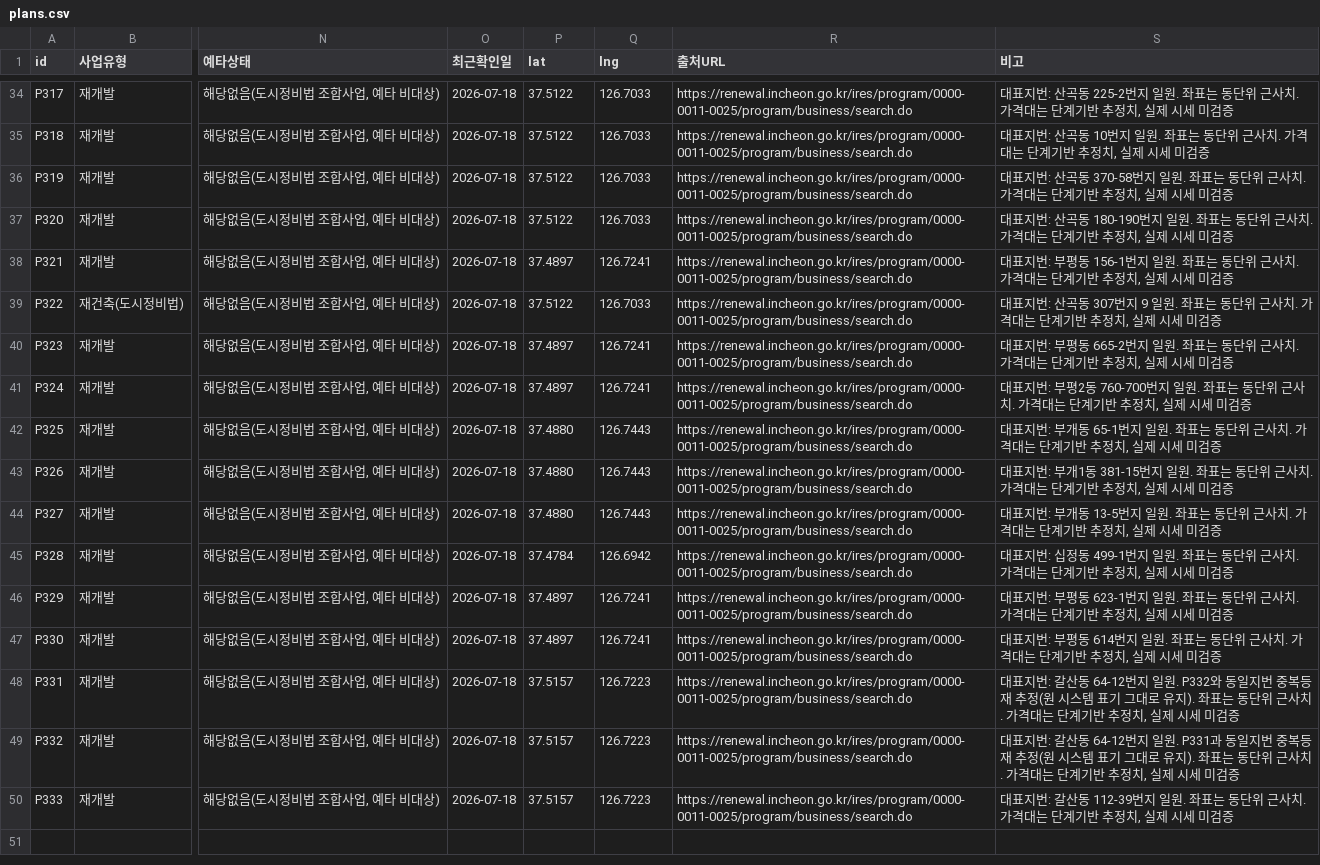
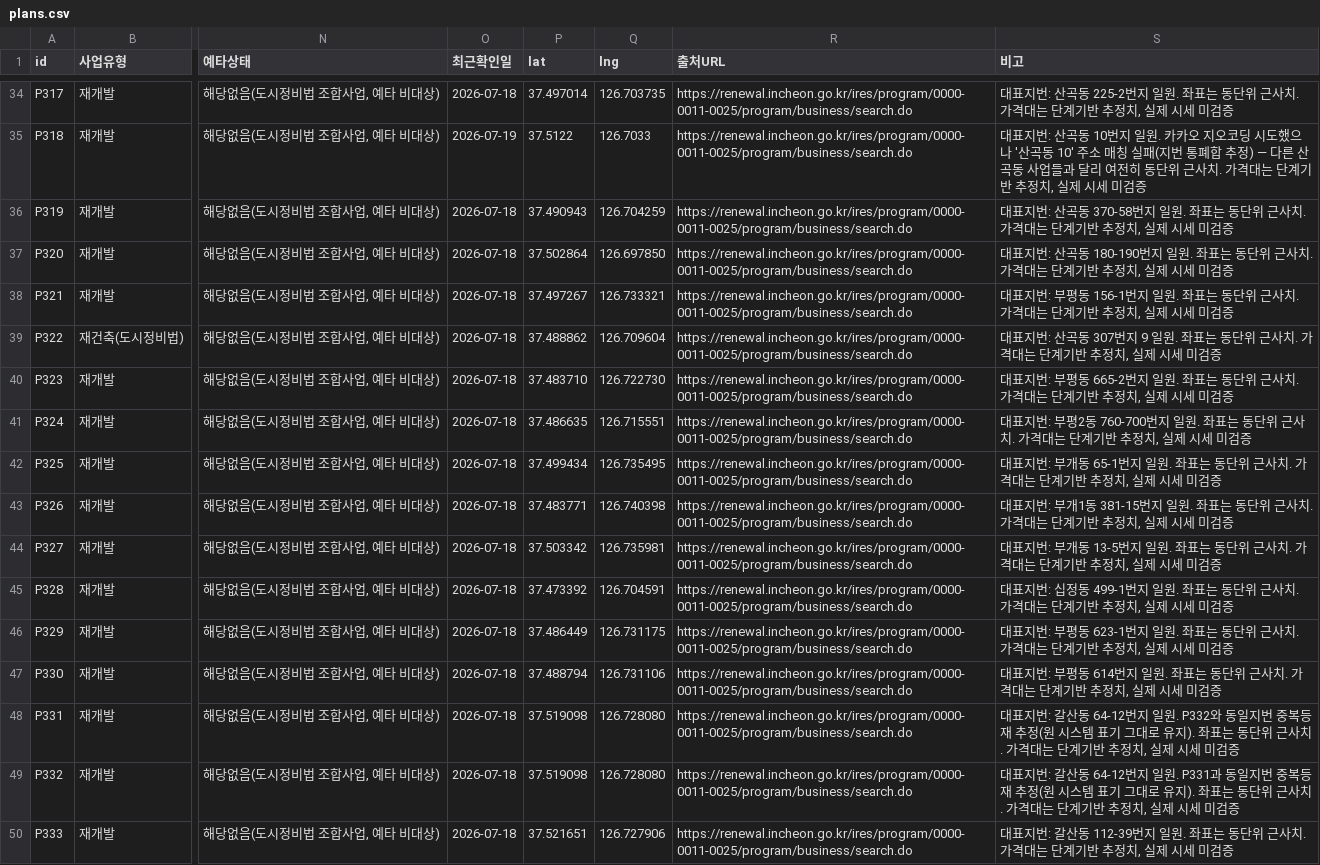
Before and after one commit to elvaacosta267/region-notes, a CSV file: db/plans.csv, drawn as a sheet; only a part is shown, gaps mark what is left out; the diff covers the shown part only; the diff names each change by its address in the sheet, - before the commit and + after, or states it on an @@ line.

```diff
--- a/db/plans.csv
+++ b/db/plans.csv
-P34 (lat): 37.5122
+P34 (lat): 37.497014
-Q34 (lng): 126.7033
+Q34 (lng): 126.703735
-O35 (최근확인일): 2026-07-18
+O35 (최근확인일): 2026-07-19
-S35 (비고): …일원. 좌표는 동단위…
+S35 (비고): …일원. 카카오 지오코딩 시도했으나 '산곡동 10' 주소 매칭 실패(지번 통폐합 추정) — 다른 산곡동 사업들과 달리 여전히 동단위…
-P36 (lat): 37.5122
+P36 (lat): 37.490943
-Q36 (lng): 126.7033
+Q36 (lng): 126.704259
-P37 (lat): 37.5122
+P37 (lat): 37.502864
-Q37 (lng): 126.7033
+Q37 (lng): 126.697850
-P38 (lat): 37.4897
+P38 (lat): 37.497267
-Q38 (lng): 126.7241
+Q38 (lng): 126.733321
-P39 (lat): 37.5122
+P39 (lat): 37.488862
-Q39 (lng): 126.7033
+Q39 (lng): 126.709604
-P40 (lat): 37.4897
+P40 (lat): 37.483710
-Q40 (lng): 126.7241
+Q40 (lng): 126.722730
-P41 (lat): 37.4897
+P41 (lat): 37.486635
-Q41 (lng): 126.7241
+Q41 (lng): 126.715551
-P42 (lat): 37.4880
+P42 (lat): 37.499434
-Q42 (lng): 126.7443
+Q42 (lng): 126.735495
-P43 (lat): 37.4880
+P43 (lat): 37.483771
-Q43 (lng): 126.7443
+Q43 (lng): 126.740398
-P44 (lat): 37.4880
+P44 (lat): 37.503342
-Q44 (lng): 126.7443
+Q44 (lng): 126.735981
-P45 (lat): 37.4784
+P45 (lat): 37.473392
-Q45 (lng): 126.6942
+Q45 (lng): 126.704591
-P46 (lat): 37.4897
+P46 (lat): 37.486449
-Q46 (lng): 126.7241
+Q46 (lng): 126.731175
-P47 (lat): 37.4897
+P47 (lat): 37.488794
-Q47 (lng): 126.7241
+Q47 (lng): 126.731106
-P48:P49 (lat): 37.5157
+P48:P49 (lat): 37.519098
-Q48:Q49 (lng): 126.7223
+Q48:Q49 (lng): 126.728080
-P50 (lat): 37.5157
+P50 (lat): 37.521651
-Q50 (lng): 126.7223
+Q50 (lng): 126.727906
```
Also changed, not shown: 32 edited cells elsewhere in this file, 5 other files.
